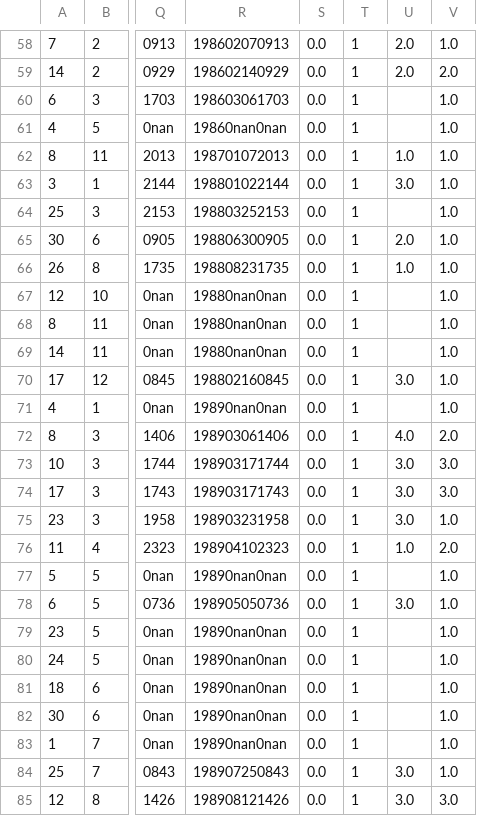
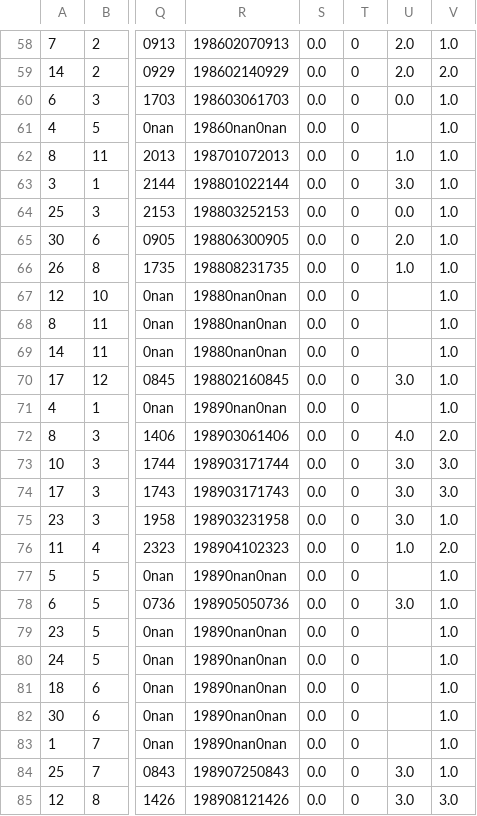
Before and after one commit to SPawlowski30/spaceWeather_RiskCommStudy, a CSV file: 01_Data/QuantitativeData/merged_df.csv, drawn as a sheet; only a part is shown, gaps mark what is left out; the diff covers the shown part only; the diff names each change by its address in the sheet, - before the commit and + after, or states it on an @@ line.

```diff
--- a/01_Data/QuantitativeData/merged_df.csv
+++ b/01_Data/QuantitativeData/merged_df.csv
-T58:T85: 1
+T58:T85: 0
-U60: (empty)
+U60: 0.0
-U64: (empty)
+U64: 0.0
```
Also changed, not shown: 144 edited cells elsewhere in this file, 2 other files.
